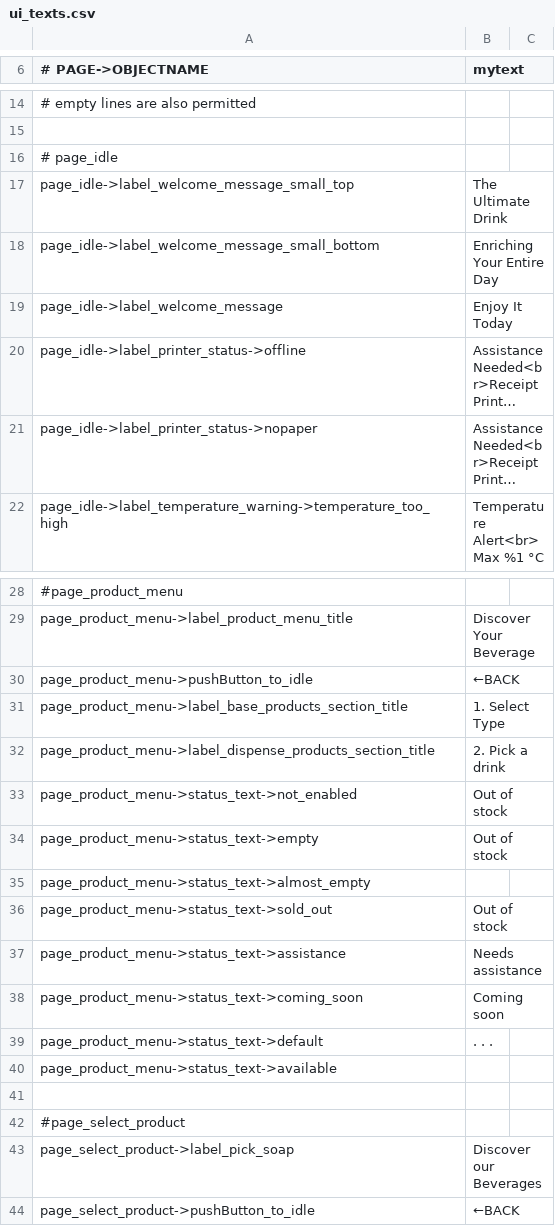
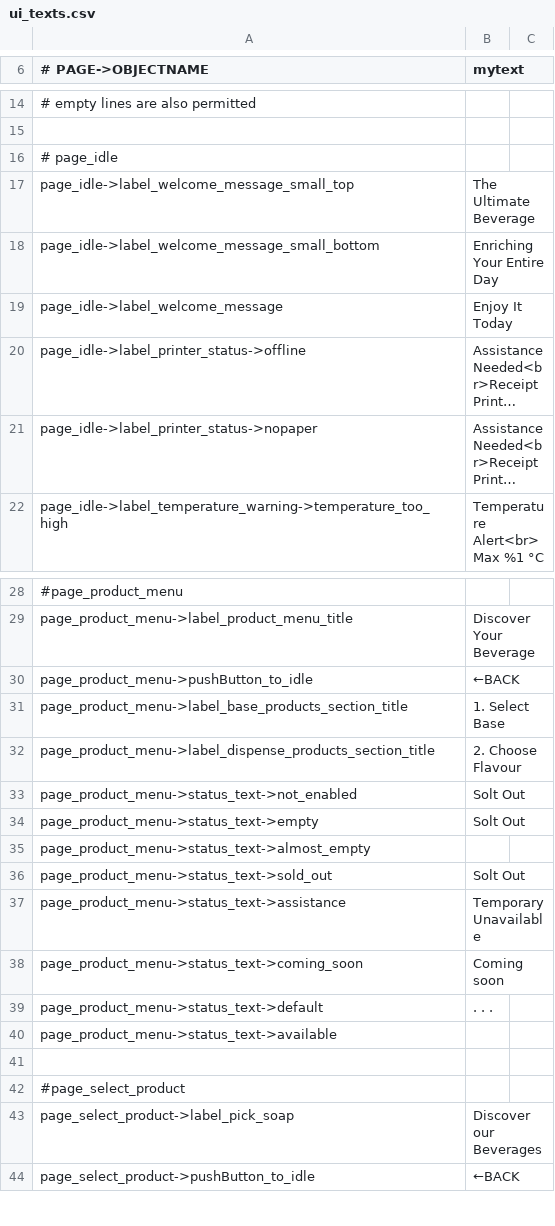
Before and after one commit to opensoapstand/station_computer, a CSV file: ui/references/templates/default_AP2/ui_texts.csv, drawn as a sheet; only a part is shown, gaps mark what is left out; long unchanged cells end in ….

```diff
--- a/ui/references/templates/default_AP2/ui_texts.csv
+++ b/ui/references/templates/default_AP2/ui_texts.csv
@@ -16,3 +16,3 @@
 # page_idle
-page_idle->label_welcome_message_small_top,The Ultimate Drink
+page_idle->label_welcome_message_small_top,The Ultimate Beverage
 page_idle->label_welcome_message_small_bottom,Enriching Your Entire Day
@@ -30,9 +30,9 @@ page_product_menu->label_product_menu_title,Discover Your Beverage
 page_product_menu->pushButton_to_idle,←BACK
-page_product_menu->label_base_products_section_title,1. Select Type
-page_product_menu->label_dispense_products_section_title,2. Pick a drink
-page_product_menu->status_text->not_enabled,Out of stock
-page_product_menu->status_text->empty,Out of stock
+page_product_menu->label_base_products_section_title,1. Select Base
+page_product_menu->label_dispense_products_section_title,2. Choose Flavour
+page_product_menu->status_text->not_enabled,Solt Out
+page_product_menu->status_text->empty,Solt Out
 page_product_menu->status_text->almost_empty,
-page_product_menu->status_text->sold_out,Out of stock
-page_product_menu->status_text->assistance,Needs assistance
+page_product_menu->status_text->sold_out,Solt Out
+page_product_menu->status_text->assistance,Temporary Unavailable
 page_product_menu->status_text->coming_soon,Coming soon
```
Also changed, not shown: 4 other files.
